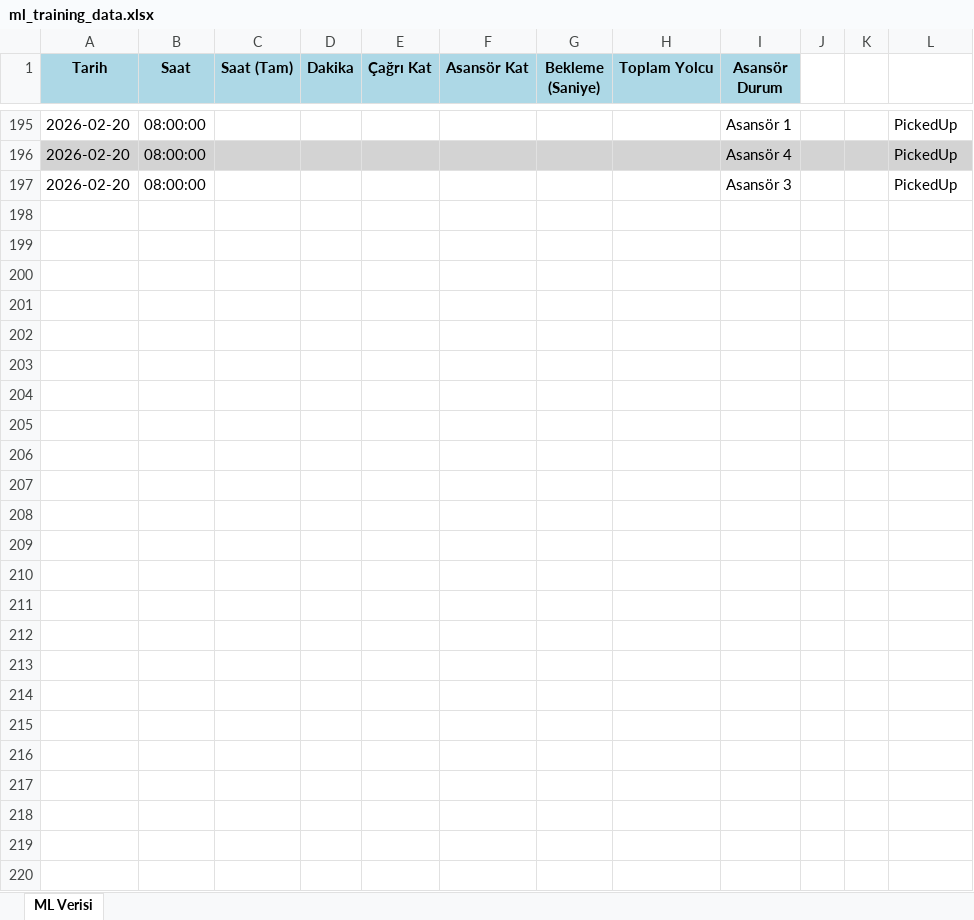
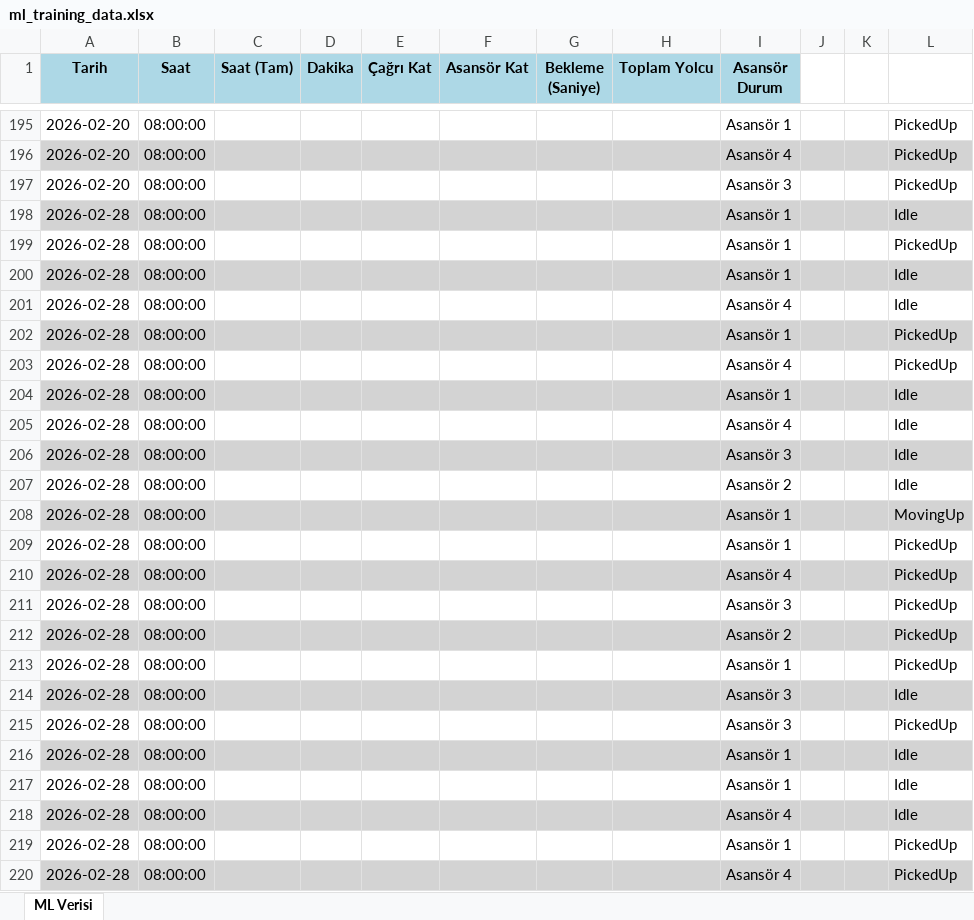
Before and after one commit to gunnurcobanoglu/elevator2, an Excel workbook: elevator_simulation/bin/Debug/net8.0-windows/ml_training_data.xlsx, sheet ML Verisi, drawn as a sheet; only a part is shown, gaps mark what is left out; values as stored, in another font and other column widths than the file's, no borders; the diff names each change by its address in the sheet, - before the commit and + after, or states it on an @@ line.

```diff
--- a/elevator_simulation/bin/Debug/net8.0-windows/ml_training_data.xlsx (sheet ML Verisi)
+++ b/elevator_simulation/bin/Debug/net8.0-windows/ml_training_data.xlsx (sheet ML Verisi)
+row 198: 2026-02-28 | 08:00:00 |  |  |  |  |  |  | Asansör 1 |  |  | Idle
+row 199: 2026-02-28 | 08:00:00 |  |  |  |  |  |  | Asansör 1 |  |  | PickedUp
+row 200: 2026-02-28 | 08:00:00 |  |  |  |  |  |  | Asansör 1 |  |  | Idle
+row 201: 2026-02-28 | 08:00:00 |  |  |  |  |  |  | Asansör 4 |  |  | Idle
+row 202: 2026-02-28 | 08:00:00 |  |  |  |  |  |  | Asansör 1 |  |  | PickedUp
+row 203: 2026-02-28 | 08:00:00 |  |  |  |  |  |  | Asansör 4 |  |  | PickedUp
+row 204: 2026-02-28 | 08:00:00 |  |  |  |  |  |  | Asansör 1 |  |  | Idle
+row 205: 2026-02-28 | 08:00:00 |  |  |  |  |  |  | Asansör 4 |  |  | Idle
+row 206: 2026-02-28 | 08:00:00 |  |  |  |  |  |  | Asansör 3 |  |  | Idle
+row 207: 2026-02-28 | 08:00:00 |  |  |  |  |  |  | Asansör 2 |  |  | Idle
+row 208: 2026-02-28 | 08:00:00 |  |  |  |  |  |  | Asansör 1 |  |  | MovingUp
+row 209: 2026-02-28 | 08:00:00 |  |  |  |  |  |  | Asansör 1 |  |  | PickedUp
+row 210: 2026-02-28 | 08:00:00 |  |  |  |  |  |  | Asansör 4 |  |  | PickedUp
+row 211: 2026-02-28 | 08:00:00 |  |  |  |  |  |  | Asansör 3 |  |  | PickedUp
+row 212: 2026-02-28 | 08:00:00 |  |  |  |  |  |  | Asansör 2 |  |  | PickedUp
+row 213: 2026-02-28 | 08:00:00 |  |  |  |  |  |  | Asansör 1 |  |  | PickedUp
+row 214: 2026-02-28 | 08:00:00 |  |  |  |  |  |  | Asansör 3 |  |  | Idle
+row 215: 2026-02-28 | 08:00:00 |  |  |  |  |  |  | Asansör 3 |  |  | PickedUp
+row 216: 2026-02-28 | 08:00:00 |  |  |  |  |  |  | Asansör 1 |  |  | Idle
+row 217: 2026-02-28 | 08:00:00 |  |  |  |  |  |  | Asansör 1 |  |  | Idle
+row 218: 2026-02-28 | 08:00:00 |  |  |  |  |  |  | Asansör 4 |  |  | Idle
+row 219: 2026-02-28 | 08:00:00 |  |  |  |  |  |  | Asansör 1 |  |  | PickedUp
+row 220: 2026-02-28 | 08:00:00 |  |  |  |  |  |  | Asansör 4 |  |  | PickedUp
```
Also changed, not shown: 37 other files.
